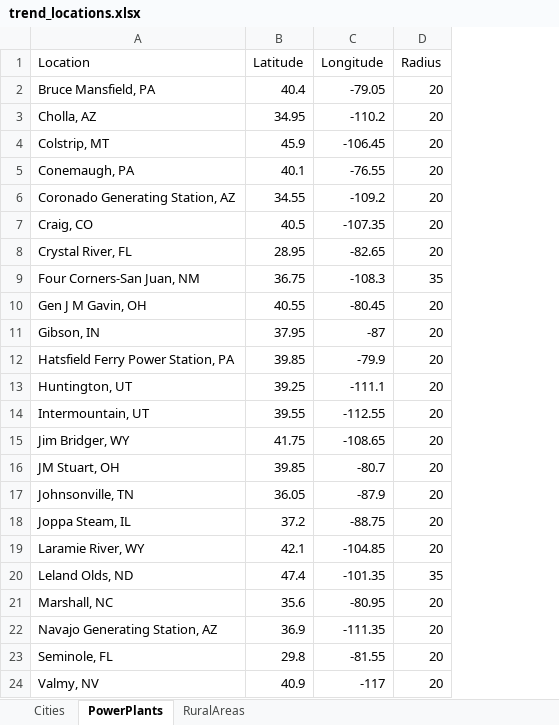
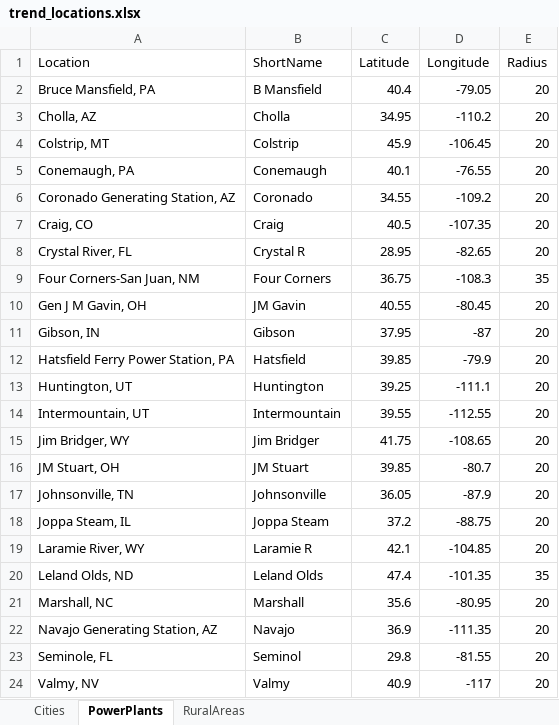
Before and after one commit to firsttempora/BEHR-Sonification, an Excel workbook: data/geo_data/trend_locations.xlsx, sheet PowerPlants, drawn as a sheet; values as stored, in another font and other column widths than the file's, no borders; the diff names each change by its address in the sheet, - before the commit and + after, or states it on an @@ line.

Commit message:
Rural areas and short names added (untested). Will test once all O3 data downloaded

```diff
--- a/data/geo_data/trend_locations.xlsx (sheet PowerPlants)
+++ b/data/geo_data/trend_locations.xlsx (sheet PowerPlants)
+column B (ShortName), rows 2-24: B Mansfield | Cholla | Colstrip | Conemaugh | Coronado | Craig | Crystal R | Four Corners | JM Gavin | Gibson | Hatsfield | Huntington | Intermountain | Jim Bridger | JM Stuart | Johnsonville | Joppa Steam | Laramie R | Leland Olds | Marshall | Navajo | Seminol | Valmy
```
Also changed, not shown: sheet RuralAreas, sheet Cities, 4 other files.
